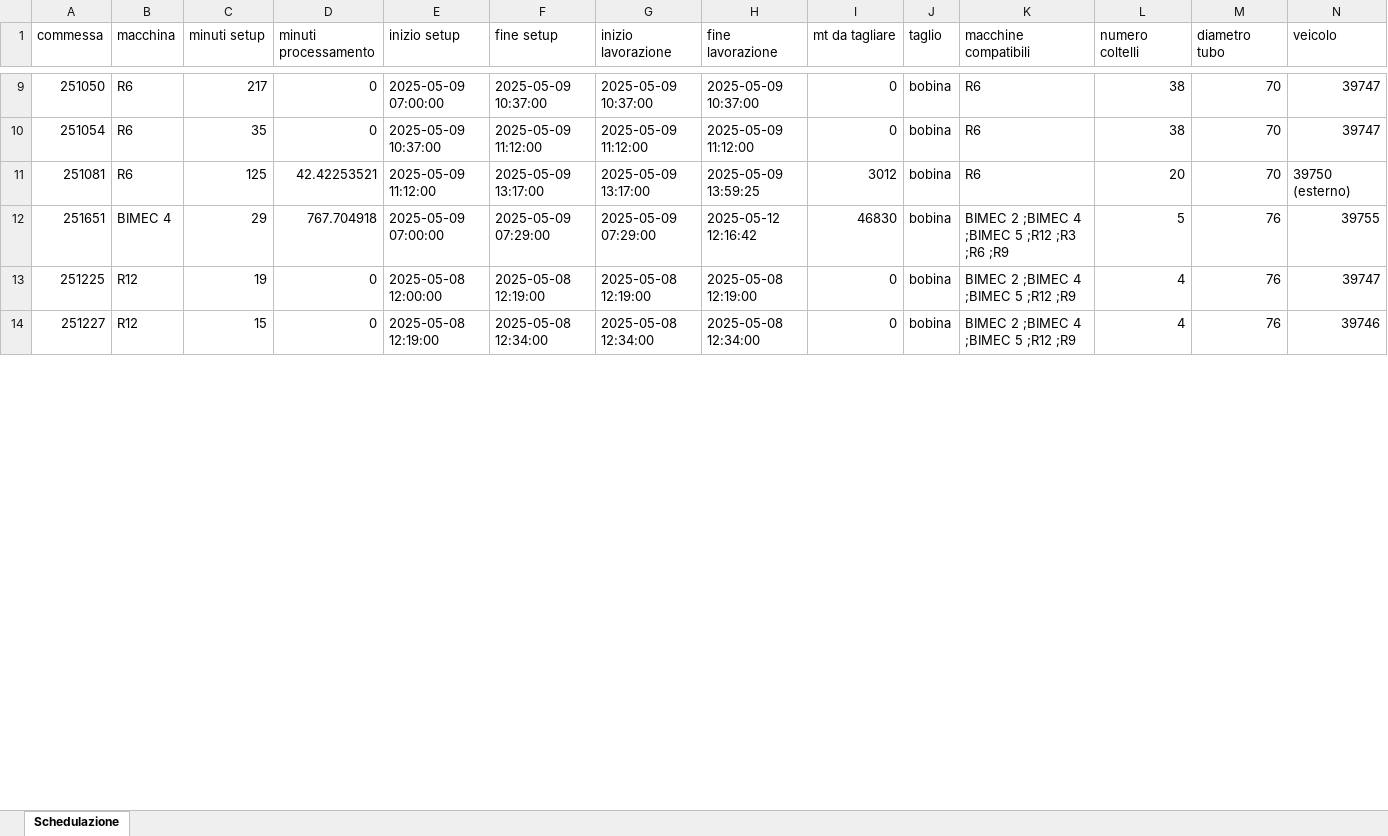
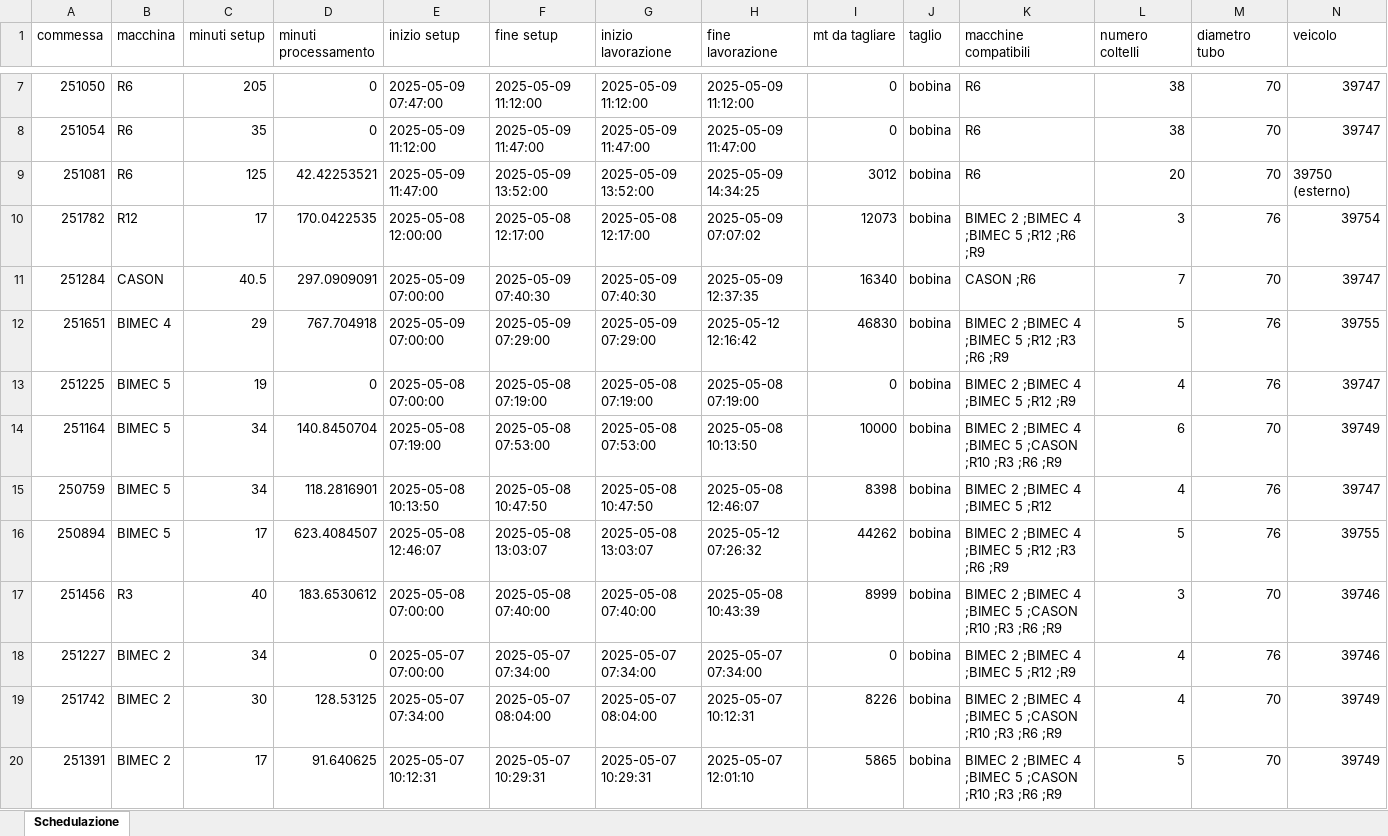
Before and after one commit to Baszonpedis/progettoIS, an Excel workbook: PS-VRP/Dati_output/insert_inter.xlsx, sheet Schedulazione, drawn as a sheet; only a part is shown, gaps mark what is left out; values as stored, in another font and other column widths than the file's, no borders; addresses are those after the commit; rows hold the shown columns only; the diff covers the shown part only; the diff names each change by its address in the sheet, - before the commit and + after, or states it on an @@ line.

```diff
--- a/PS-VRP/Dati_output/insert_inter.xlsx (sheet Schedulazione)
+++ b/PS-VRP/Dati_output/insert_inter.xlsx (sheet Schedulazione)
-C7 (minuti setup): 217
+C7 (minuti setup): 205
-E7 (inizio setup): 2025-05-09 07:00:00
+E7 (inizio setup): 2025-05-09 07:47:00
-F7 (fine setup): 2025-05-09 10:37:00
+F7 (fine setup): 2025-05-09 11:12:00
-G7 (inizio lavorazione): 2025-05-09 10:37:00
+G7 (inizio lavorazione): 2025-05-09 11:12:00
-H7 (fine lavorazione): 2025-05-09 10:37:00
+H7 (fine lavorazione): 2025-05-09 11:12:00
-E8 (inizio setup): 2025-05-09 10:37:00
+E8 (inizio setup): 2025-05-09 11:12:00
-F8 (fine setup): 2025-05-09 11:12:00
+F8 (fine setup): 2025-05-09 11:47:00
-G8 (inizio lavorazione): 2025-05-09 11:12:00
+G8 (inizio lavorazione): 2025-05-09 11:47:00
-H8 (fine lavorazione): 2025-05-09 11:12:00
+H8 (fine lavorazione): 2025-05-09 11:47:00
-E9 (inizio setup): 2025-05-09 11:12:00
+E9 (inizio setup): 2025-05-09 11:47:00
-F9 (fine setup): 2025-05-09 13:17:00
+F9 (fine setup): 2025-05-09 13:52:00
-G9 (inizio lavorazione): 2025-05-09 13:17:00
+G9 (inizio lavorazione): 2025-05-09 13:52:00
-H9 (fine lavorazione): 2025-05-09 13:59:25
+H9 (fine lavorazione): 2025-05-09 14:34:25
+row 10: 251782 | R12 | 17 | 170.0422535 | 2025-05-08 12:00:00 | 2025-05-08 12:17:00 | 2025-05-08 12:17:00 | 2025-05-09 07:07:02 | 12073 | bobina | BIMEC 2 ;BIMEC 4 ;BIMEC 5 ;R12 ;R6 ;R9 | 3 | 76 | 39754
@@ row 27 moved to row 11: 251284 @@
-B13 (macchina): R12
+B13 (macchina): BIMEC 5
-E13 (inizio setup): 2025-05-08 12:00:00
+E13 (inizio setup): 2025-05-08 07:00:00
-F13 (fine setup): 2025-05-08 12:19:00
+F13 (fine setup): 2025-05-08 07:19:00
-G13 (inizio lavorazione): 2025-05-08 12:19:00
+G13 (inizio lavorazione): 2025-05-08 07:19:00
-H13 (fine lavorazione): 2025-05-08 12:19:00
+H13 (fine lavorazione): 2025-05-08 07:19:00
+row 14: 251164 | BIMEC 5 | 34 | 140.8450704 | 2025-05-08 07:19:00 | 2025-05-08 07:53:00 | 2025-05-08 07:53:00 | 2025-05-08 10:13:50 | 10000 | bobina | BIMEC 2 ;BIMEC 4 ;BIMEC 5 ;CASON ;R10 ;R3 ;R6 ;R9 | 6 | 70 | 39749
+row 15: 250759 | BIMEC 5 | 34 | 118.2816901 | 2025-05-08 10:13:50 | 2025-05-08 10:47:50 | 2025-05-08 10:47:50 | 2025-05-08 12:46:07 | 8398 | bobina | BIMEC 2 ;BIMEC 4 ;BIMEC 5 ;R12 | 4 | 76 | 39747
+row 16: 250894 | BIMEC 5 | 17 | 623.4084507 | 2025-05-08 12:46:07 | 2025-05-08 13:03:07 | 2025-05-08 13:03:07 | 2025-05-12 07:26:32 | 44262 | bobina | BIMEC 2 ;BIMEC 4 ;BIMEC 5 ;R12 ;R3 ;R6 ;R9 | 5 | 76 | 39755
+row 17: 251456 | R3 | 40 | 183.6530612 | 2025-05-08 07:00:00 | 2025-05-08 07:40:00 | 2025-05-08 07:40:00 | 2025-05-08 10:43:39 | 8999 | bobina | BIMEC 2 ;BIMEC 4 ;BIMEC 5 ;CASON ;R10 ;R3 ;R6 ;R9 | 3 | 70 | 39746
-B18 (macchina): R12
+B18 (macchina): BIMEC 2
-C18 (minuti setup): 15
+C18 (minuti setup): 34
-E18 (inizio setup): 2025-05-08 12:19:00
+E18 (inizio setup): 2025-05-07 07:00:00
-F18 (fine setup): 2025-05-08 12:34:00
+F18 (fine setup): 2025-05-07 07:34:00
-G18 (inizio lavorazione): 2025-05-08 12:34:00
+G18 (inizio lavorazione): 2025-05-07 07:34:00
-H18 (fine lavorazione): 2025-05-08 12:34:00
+H18 (fine lavorazione): 2025-05-07 07:34:00
+row 19: 251742 | BIMEC 2 | 30 | 128.53125 | 2025-05-07 07:34:00 | 2025-05-07 08:04:00 | 2025-05-07 08:04:00 | 2025-05-07 10:12:31 | 8226 | bobina | BIMEC 2 ;BIMEC 4 ;BIMEC 5 ;CASON ;R10 ;R3 ;R6 ;R9 | 4 | 70 | 39749
+row 20: 251391 | BIMEC 2 | 17 | 91.640625 | 2025-05-07 10:12:31 | 2025-05-07 10:29:31 | 2025-05-07 10:29:31 | 2025-05-07 12:01:10 | 5865 | bobina | BIMEC 2 ;BIMEC 4 ;BIMEC 5 ;CASON ;R10 ;R3 ;R6 ;R9 | 5 | 70 | 39749
```
Also changed, not shown: 6 added rows, 13 removed rows and 37 edited cells elsewhere in this sheet, PS-VRP/Dati_output/euristico_post.xlsx, PS-VRP/Dati_output/insert_inter_post.xlsx, 11 other files.
